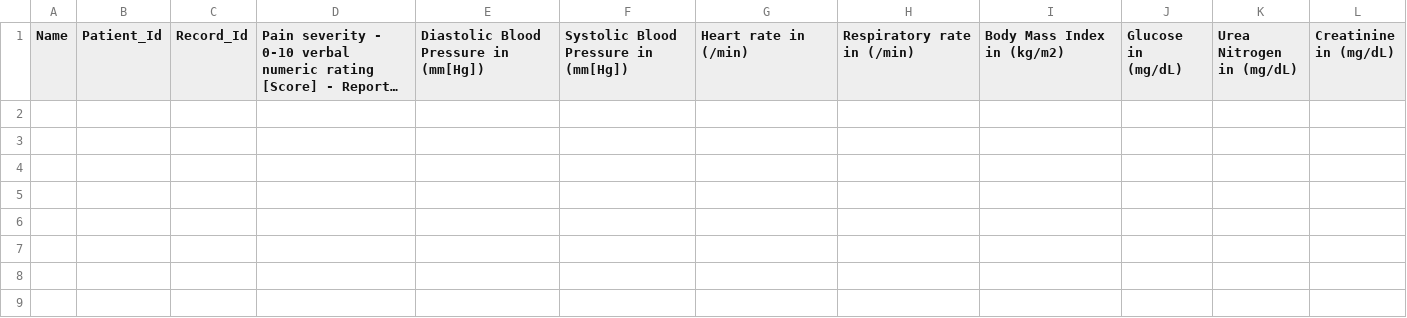
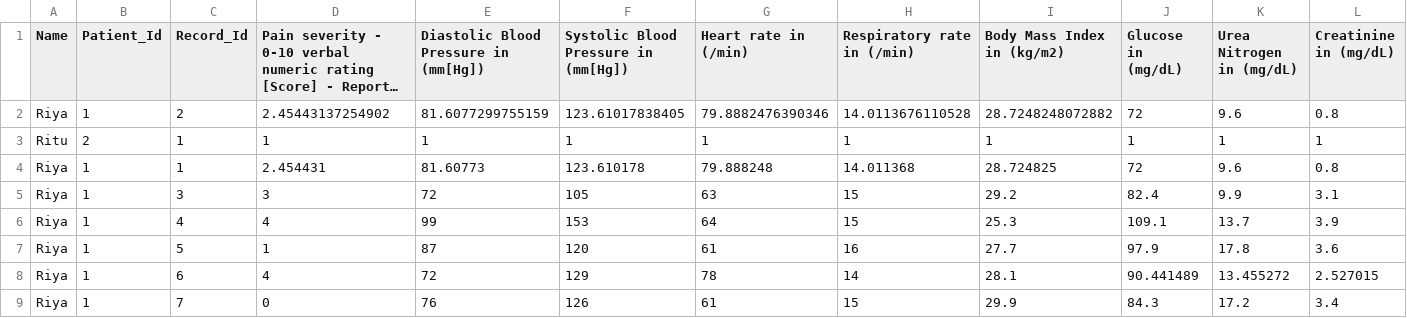
Before and after one commit to RituRajSingh878/Med_Hackathon, a CSV file: master.csv, drawn as a sheet; only a part is shown; long unchanged cells end in …; rows hold the shown columns only; the diff names each change by its address in the sheet, - before the commit and + after, or states it on an @@ line.

```diff
--- a/master.csv
+++ b/master.csv
+row 2: Riya | 1 | 2 | 2.45443137254902 | 81.6077299755159 | 123.61017838405 | 79.8882476390346 | 14.0113676110528 | 28.7248248072882 | 72 | 9.6 | 0.8
+row 3: Ritu | 2 | 1 | 1 | 1 | 1 | 1 | 1 | 1 | 1 | 1 | 1
+row 4: Riya | 1 | 1 | 2.454431 | 81.60773 | 123.610178 | 79.888248 | 14.011368 | 28.724825 | 72 | 9.6 | 0.8
+row 5: Riya | 1 | 3 | 3 | 72 | 105 | 63 | 15 | 29.2 | 82.4 | 9.9 | 3.1
+row 6: Riya | 1 | 4 | 4 | 99 | 153 | 64 | 15 | 25.3 | 109.1 | 13.7 | 3.9
+row 7: Riya | 1 | 5 | 1 | 87 | 120 | 61 | 16 | 27.7 | 97.9 | 17.8 | 3.6
+row 8: Riya | 1 | 6 | 4 | 72 | 129 | 78 | 14 | 28.1 | 90.441489 | 13.455272 | 2.527015
+row 9: Riya | 1 | 7 | 0 | 76 | 126 | 61 | 15 | 29.9 | 84.3 | 17.2 | 3.4
```
Also changed, not shown: 3 other files.
